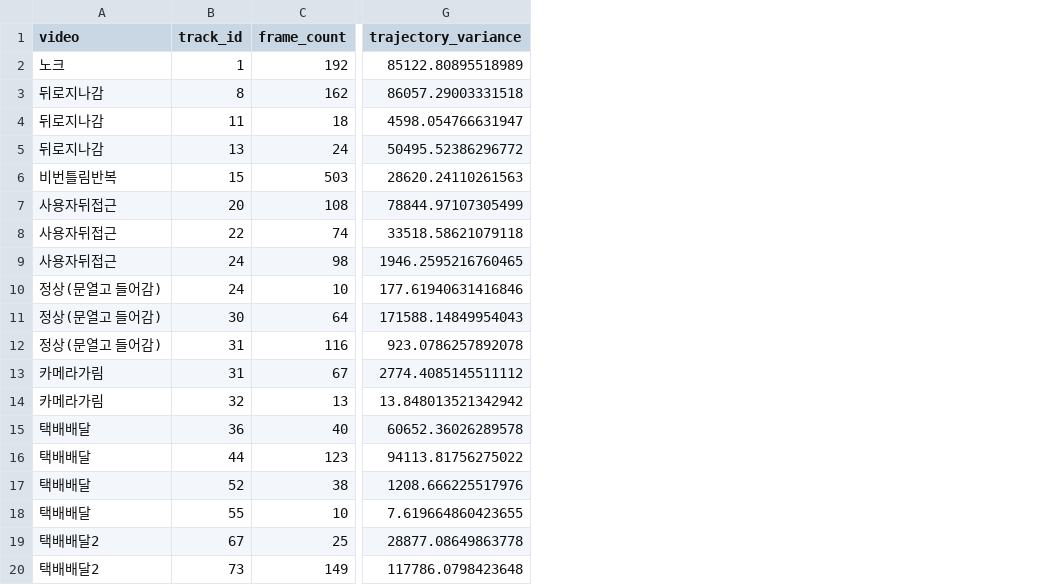
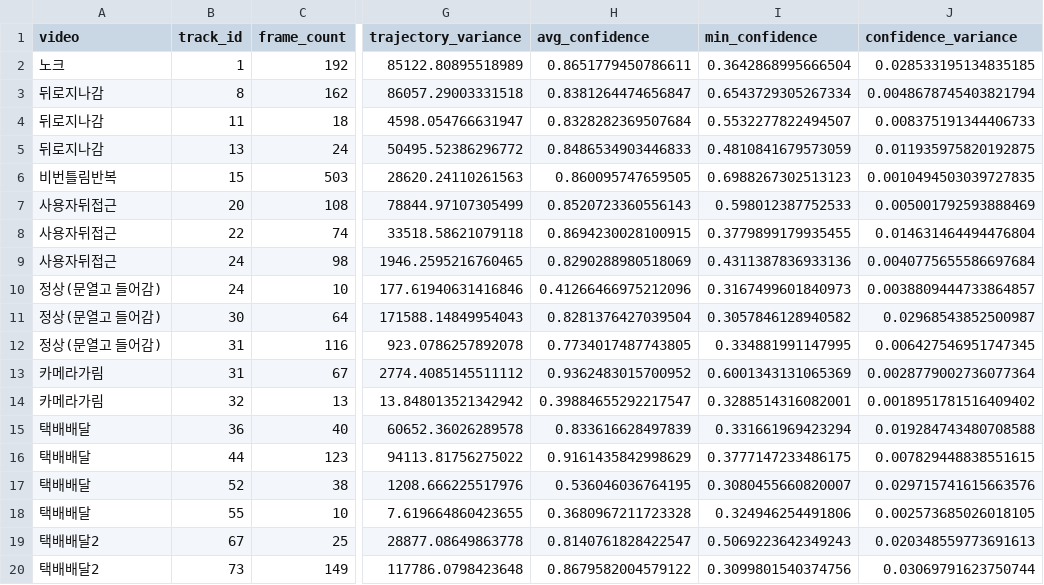
Before and after one commit to 2026-team3/omniguardy-ai, a CSV file: results/시연용/behavior_features(test).csv, drawn as a sheet; only a part is shown, gaps mark what is left out; the diff names each change by its address in the sheet, - before the commit and + after, or states it on an @@ line.

```diff
--- a/results/시연용/behavior_features(test).csv
+++ b/results/시연용/behavior_features(test).csv
+column H (avg_confidence), rows 2-20: 0.8651779450786611 | 0.8381264474656847 | 0.8328282369507684 | 0.8486534903446833 | 0.860095747659505 | 0.8520723360556143 | 0.8694230028100915 | 0.8290288980518069 | 0.41266466975212096 | 0.8281376427039504 | 0.7734017487743805 | 0.9362483015700952 | 0.39884655292217547 | 0.833616628497839 | 0.9161435842998629 | 0.536046036764195 | 0.3680967211723328 | 0.8140761828422547 | 0.8679582004579122
+column I (min_confidence), rows 2-20: 0.3642868995666504 | 0.6543729305267334 | 0.5532277822494507 | 0.4810841679573059 | 0.6988267302513123 | 0.598012387752533 | 0.3779899179935455 | 0.4311387836933136 | 0.3167499601840973 | 0.3057846128940582 | 0.334881991147995 | 0.6001343131065369 | 0.3288514316082001 | 0.331661969423294 | 0.3777147233486175 | 0.3080455660820007 | 0.324946254491806 | 0.5069223642349243 | 0.3099801540374756
+column J (confidence_variance), rows 2-20: 0.028533195134835185 | 0.0048678745403821794 | 0.008375191344406733 | 0.011935975820192875 | 0.0010494503039727835 | 0.005001792593888469 | 0.014631464494476804 | 0.0040775655586697684 | 0.0038809444733864857 | 0.02968543852500987 | 0.006427546951747345 | 0.0028779002736077364 | 0.0018951781516409402 | 0.019284743480708588 | 0.007829448838551615 | 0.029715741615663576 | 0.002573685026018105 | 0.020348559773691613 | 0.03069791623750744
```
Also changed, not shown: results/시연용/merged_features(test).csv, results/시연용/risk_results(test).csv, 6 other files.
